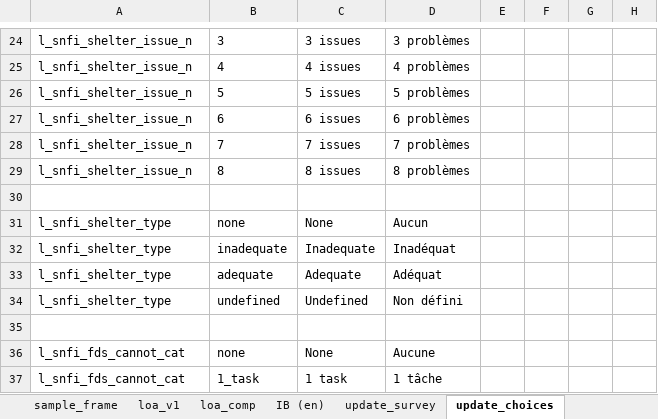
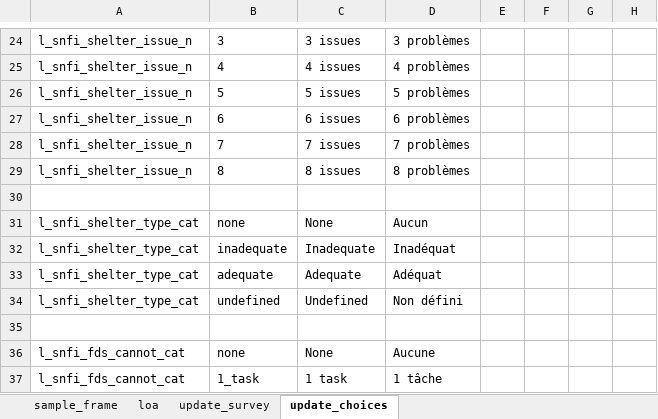
Before and after one commit to yannsay-impact/humind.data, an Excel workbook: data-raw/loa.xlsx, sheet update_choices, drawn as a sheet; only a part is shown, gaps mark what is left out; values as stored, in another font and other column widths than the file's, no borders; the diff names each change by its address in the sheet, - before the commit and + after, or states it on an @@ line.

```diff
--- a/data-raw/loa.xlsx (sheet update_choices)
+++ b/data-raw/loa.xlsx (sheet update_choices)
-sheet tab: loa_v1
+sheet tab: loa
-sheet tab: loa_comp
-sheet tab: IB (en)
-A31:A34: l_snfi_shelter_type
+A31:A34: l_snfi_shelter_type_cat
```
Also changed, not shown: sheet loa, sheet update_survey, other sheet tabs, formulas that keep their value.
